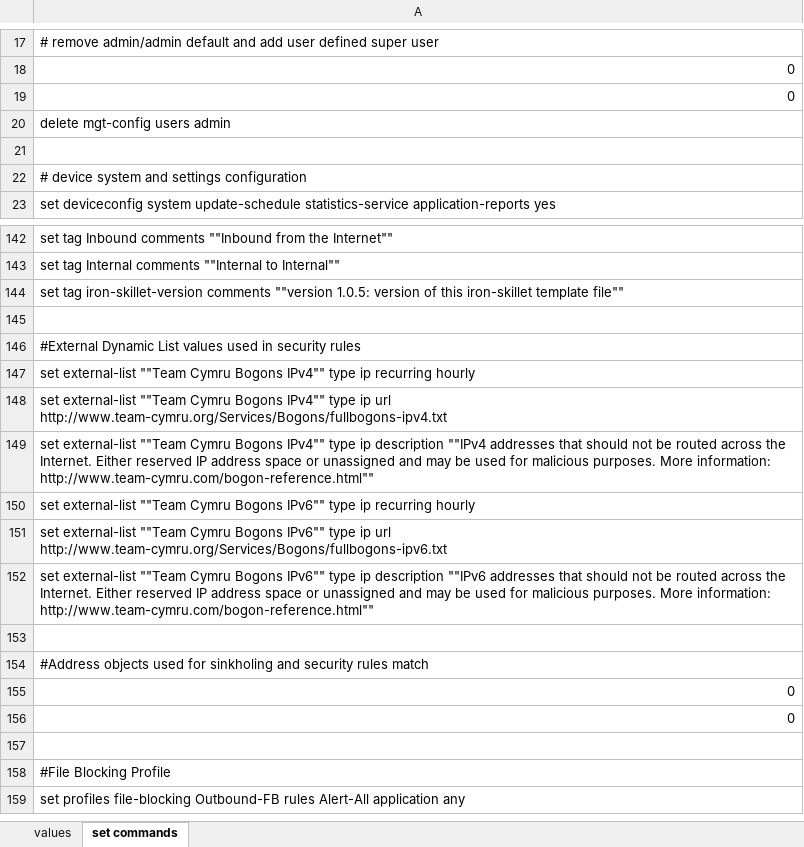
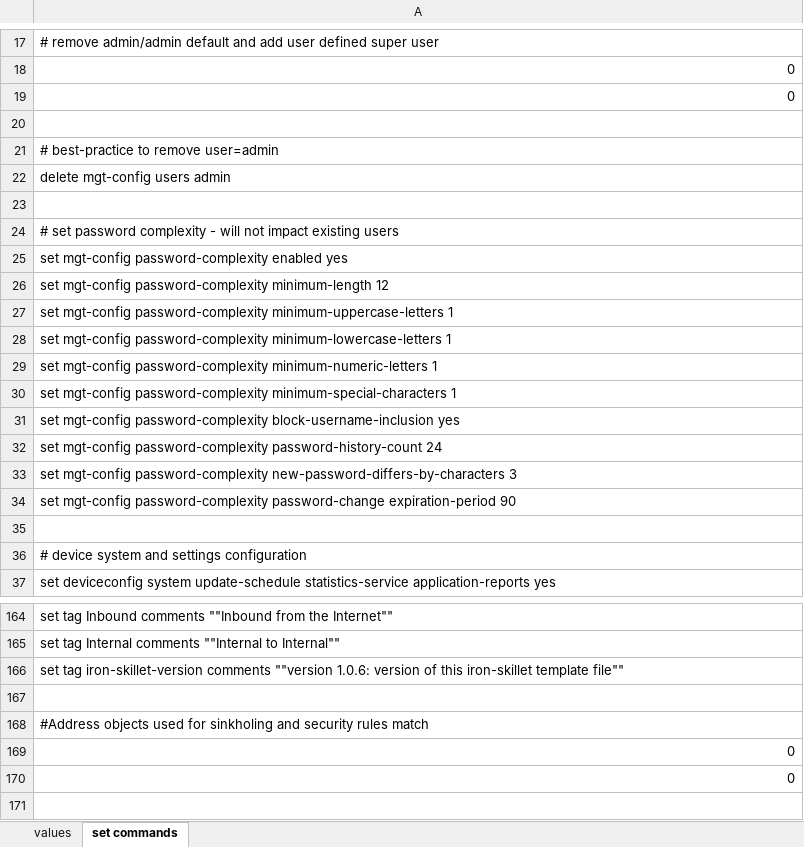
Before and after one commit to PaloAltoNetworks/iron-skillet, an Excel workbook: templates/panos/set_commands/iron_skillet_panos_full.xlsx, sheet set commands, drawn as a sheet; only a part is shown, gaps mark what is left out; the shorter side is filled out with more unchanged rows; values as stored, in another font and other column widths than the file's, no borders; removed rows and columns are numbered as before the commit, all else as after; the diff covers the shown part only; the diff names each change by its address in the sheet, - before the commit and + after, or states it on an @@ line.

```diff
--- a/templates/panos/set_commands/iron_skillet_panos_full.xlsx (sheet set commands)
+++ b/templates/panos/set_commands/iron_skillet_panos_full.xlsx (sheet set commands)
+row 20: (empty)
+row 21: # best-practice to remove user=admin
+row 23: (empty)
+row 24: # set password complexity - will not impact existing users
+row 25: set mgt-config password-complexity enabled yes
+row 26: set mgt-config password-complexity minimum-length 12
+row 27: set mgt-config password-complexity minimum-uppercase-letters 1
+row 28: set mgt-config password-complexity minimum-lowercase-letters 1
+row 29: set mgt-config password-complexity minimum-numeric-letters 1
+row 30: set mgt-config password-complexity minimum-special-characters 1
+row 31: set mgt-config password-complexity block-username-inclusion yes
+row 32: set mgt-config password-complexity password-history-count 24
+row 33: set mgt-config password-complexity new-password-differs-by-characters 3
+row 34: set mgt-config password-complexity password-change expiration-period 90
-A166: …comments ""version 1.0.5: version of…
+A166: …comments ""version 1.0.6: version of…
-row 145: (empty)
-row 146: #External Dynamic List values used in security rules
-row 147: set external-list ""Team Cymru Bogons IPv4"" type ip recurring hourly
-row 148: set external-list ""Team Cymru Bogons IPv4"" type ip url http://www.team-cymru.org/Services/Bogons/fullbogons-ipv4.txt
-row 149: set external-list ""Team Cymru Bogons IPv4"" type ip description ""IPv4 addresses that should not be routed across the Internet. Either reserved IP address space or unassigned and may be used for malicious purposes. More information: http://www.team-cymru.com/bogon-reference.html""
-row 150: set external-list ""Team Cymru Bogons IPv6"" type ip recurring hourly
-row 151: set external-list ""Team Cymru Bogons IPv6"" type ip url http://www.team-cymru.org/Services/Bogons/fullbogons-ipv6.txt
-row 152: set external-list ""Team Cymru Bogons IPv6"" type ip description ""IPv6 addresses that should not be routed across the Internet. Either reserved IP address space or unassigned and may be used for malicious purposes. More information: http://www.team-cymru.com/bogon-reference.html""
```
Also changed, not shown: 8 added rows, 28 removed rows and 4 edited cells elsewhere in this sheet, templates/panorama/set_commands/iron_skillet_panorama_full.xlsx, 16 other files.
